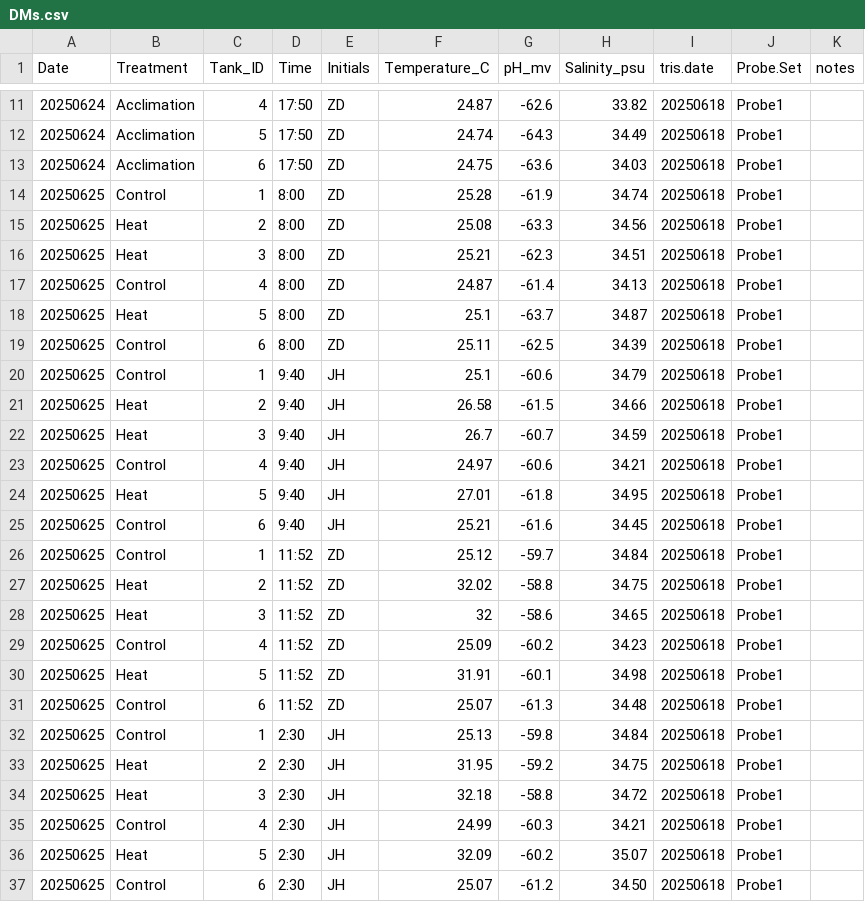
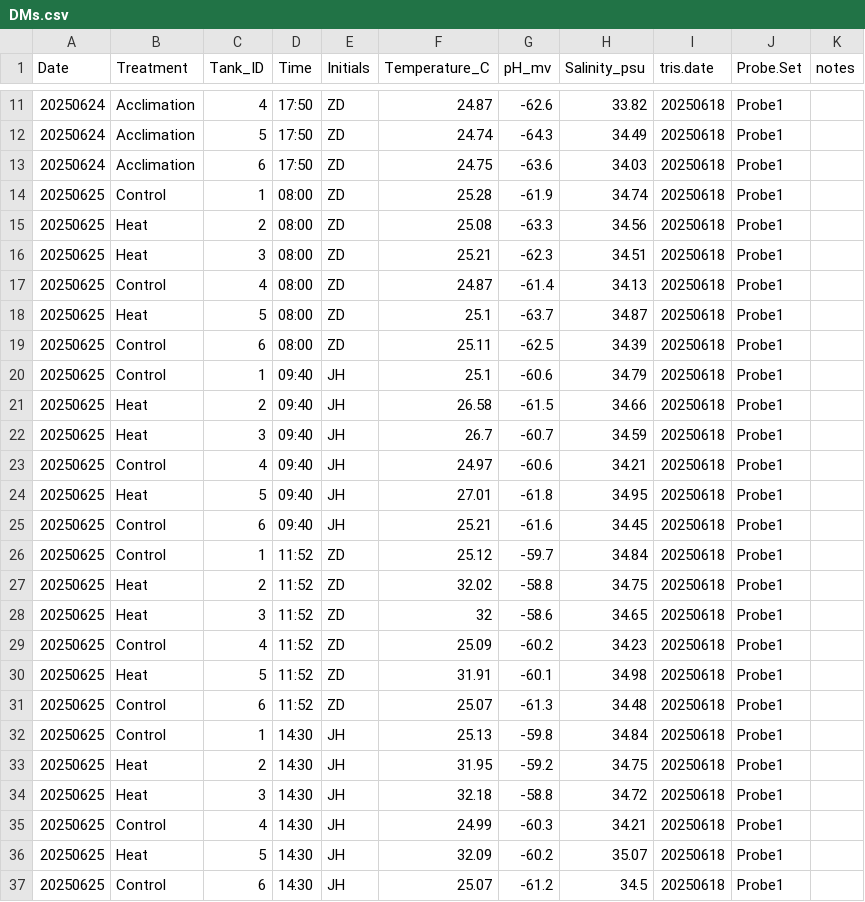
Before and after one commit to zdellaert/TimeSeries, a CSV file: 1-Pcom/data/water_chemistry/DMs.csv, drawn as a sheet; only a part is shown, gaps mark what is left out.

```diff
--- a/1-Pcom/data/water_chemistry/DMs.csv
+++ b/1-Pcom/data/water_chemistry/DMs.csv
@@ -13,14 +13,14 @@ Date,Treatment,Tank_ID,Time,Initials,Temperature_C,pH_mv,Salinity_psu,tris.date,
 20250624,Acclimation,6,17:50,ZD,24.75,-63.6,34.03,20250618,Probe1,
-20250625,Control,1,8:00,ZD,25.28,-61.9,34.74,20250618,Probe1,
-20250625,Heat,2,8:00,ZD,25.08,-63.3,34.56,20250618,Probe1,
-20250625,Heat,3,8:00,ZD,25.21,-62.3,34.51,20250618,Probe1,
-20250625,Control,4,8:00,ZD,24.87,-61.4,34.13,20250618,Probe1,
-20250625,Heat,5,8:00,ZD,25.1,-63.7,34.87,20250618,Probe1,
-20250625,Control,6,8:00,ZD,25.11,-62.5,34.39,20250618,Probe1,
-20250625,Control,1,9:40,JH,25.1,-60.6,34.79,20250618,Probe1,
-20250625,Heat,2,9:40,JH,26.58,-61.5,34.66,20250618,Probe1,
-20250625,Heat,3,9:40,JH,26.7,-60.7,34.59,20250618,Probe1,
-20250625,Control,4,9:40,JH,24.97,-60.6,34.21,20250618,Probe1,
-20250625,Heat,5,9:40,JH,27.01,-61.8,34.95,20250618,Probe1,
-20250625,Control,6,9:40,JH,25.21,-61.6,34.45,20250618,Probe1,
+20250625,Control,1,08:00,ZD,25.28,-61.9,34.74,20250618,Probe1,
+20250625,Heat,2,08:00,ZD,25.08,-63.3,34.56,20250618,Probe1,
+20250625,Heat,3,08:00,ZD,25.21,-62.3,34.51,20250618,Probe1,
+20250625,Control,4,08:00,ZD,24.87,-61.4,34.13,20250618,Probe1,
+20250625,Heat,5,08:00,ZD,25.1,-63.7,34.87,20250618,Probe1,
+20250625,Control,6,08:00,ZD,25.11,-62.5,34.39,20250618,Probe1,
+20250625,Control,1,09:40,JH,25.1,-60.6,34.79,20250618,Probe1,
+20250625,Heat,2,09:40,JH,26.58,-61.5,34.66,20250618,Probe1,
+20250625,Heat,3,09:40,JH,26.7,-60.7,34.59,20250618,Probe1,
+20250625,Control,4,09:40,JH,24.97,-60.6,34.21,20250618,Probe1,
+20250625,Heat,5,09:40,JH,27.01,-61.8,34.95,20250618,Probe1,
+20250625,Control,6,09:40,JH,25.21,-61.6,34.45,20250618,Probe1,
 20250625,Control,1,11:52,ZD,25.12,-59.7,34.84,20250618,Probe1,
@@ -31,7 +31,7 @@ Date,Treatment,Tank_ID,Time,Initials,Temperature_C,pH_mv,Salinity_psu,tris.date,
 20250625,Control,6,11:52,ZD,25.07,-61.3,34.48,20250618,Probe1,
-20250625,Control,1,2:30,JH,25.13,-59.8,34.84,20250618,Probe1,
-20250625,Heat,2,2:30,JH,31.95,-59.2,34.75,20250618,Probe1,
-20250625,Heat,3,2:30,JH,32.18,-58.8,34.72,20250618,Probe1,
-20250625,Control,4,2:30,JH,24.99,-60.3,34.21,20250618,Probe1,
-20250625,Heat,5,2:30,JH,32.09,-60.2,35.07,20250618,Probe1,
-20250625,Control,6,2:30,JH,25.07,-61.2,34.50,20250618,Probe1,
+20250625,Control,1,14:30,JH,25.13,-59.8,34.84,20250618,Probe1,
+20250625,Heat,2,14:30,JH,31.95,-59.2,34.75,20250618,Probe1,
+20250625,Heat,3,14:30,JH,32.18,-58.8,34.72,20250618,Probe1,
+20250625,Control,4,14:30,JH,24.99,-60.3,34.21,20250618,Probe1,
+20250625,Heat,5,14:30,JH,32.09,-60.2,35.07,20250618,Probe1,
+20250625,Control,6,14:30,JH,25.07,-61.2,34.5,20250618,Probe1,
```
Also changed, not shown: 1-Pcom/data/PAM.csv, 19 other files.
